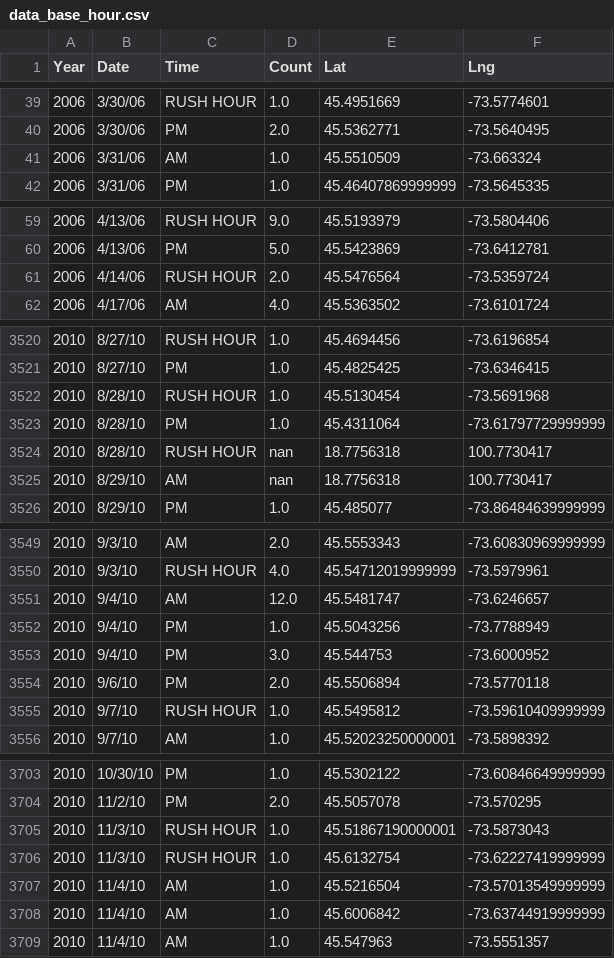
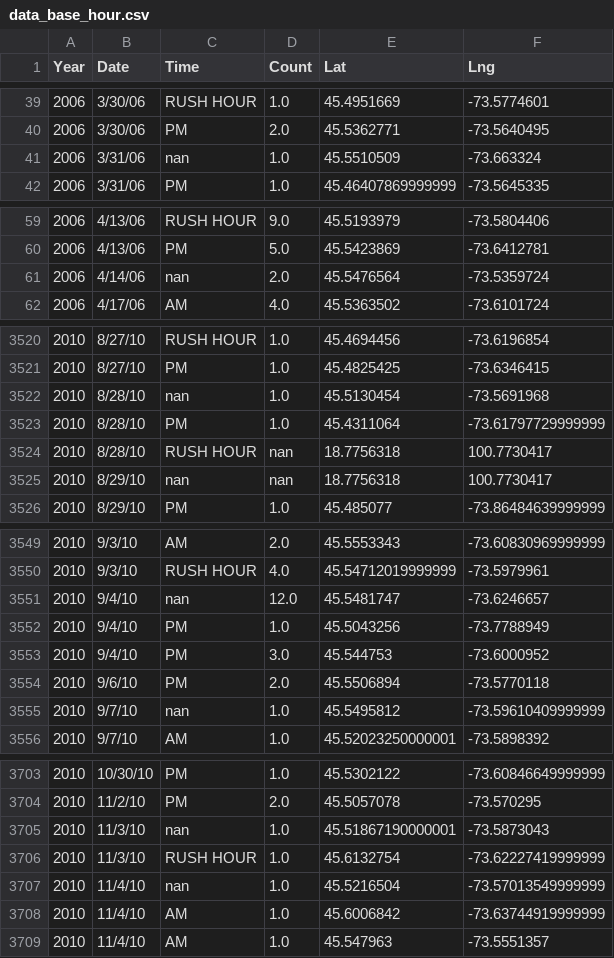
Before and after one commit to ShereenElaidi/bike_safety, a CSV file: neg_dataset/data_base_hour.csv, drawn as a sheet; only a part is shown, gaps mark what is left out; the diff covers the shown part only.

```diff
--- a/neg_dataset/data_base_hour.csv
+++ b/neg_dataset/data_base_hour.csv
@@ -40,3 +40,3 @@ Year,Date,Time,Count,Lat,Lng
 2006,3/30/06,PM,2.0,45.5362771,-73.5640495
-2006,3/31/06,AM,1.0,45.5510509,-73.663324
+2006,3/31/06,nan,1.0,45.5510509,-73.663324
 2006,3/31/06,PM,1.0,45.46407869999999,-73.5645335
@@ -60,3 +60,3 @@ Year,Date,Time,Count,Lat,Lng
 2006,4/13/06,PM,5.0,45.5423869,-73.6412781
-2006,4/14/06,RUSH HOUR,2.0,45.5476564,-73.5359724
+2006,4/14/06,nan,2.0,45.5476564,-73.5359724
 2006,4/17/06,AM,4.0,45.5363502,-73.6101724
@@ -3521,6 +3521,6 @@ Year,Date,Time,Count,Lat,Lng
 2010,8/27/10,PM,1.0,45.4825425,-73.6346415
-2010,8/28/10,RUSH HOUR,1.0,45.5130454,-73.5691968
+2010,8/28/10,nan,1.0,45.5130454,-73.5691968
 2010,8/28/10,PM,1.0,45.4311064,-73.61797729999999
 2010,8/28/10,RUSH HOUR,nan,18.7756318,100.7730417
-2010,8/29/10,AM,nan,18.7756318,100.7730417
+2010,8/29/10,nan,nan,18.7756318,100.7730417
 2010,8/29/10,PM,1.0,45.485077,-73.86484639999999
@@ -3550,3 +3550,3 @@ Year,Date,Time,Count,Lat,Lng
 2010,9/3/10,RUSH HOUR,4.0,45.54712019999999,-73.5979961
-2010,9/4/10,AM,12.0,45.5481747,-73.6246657
+2010,9/4/10,nan,12.0,45.5481747,-73.6246657
 2010,9/4/10,PM,1.0,45.5043256,-73.7788949
@@ -3554,3 +3554,3 @@ Year,Date,Time,Count,Lat,Lng
 2010,9/6/10,PM,2.0,45.5506894,-73.5770118
-2010,9/7/10,RUSH HOUR,1.0,45.5495812,-73.59610409999999
+2010,9/7/10,nan,1.0,45.5495812,-73.59610409999999
 2010,9/7/10,AM,1.0,45.52023250000001,-73.5898392
@@ -3704,5 +3704,5 @@ Year,Date,Time,Count,Lat,Lng
 2010,11/2/10,PM,2.0,45.5057078,-73.570295
-2010,11/3/10,RUSH HOUR,1.0,45.51867190000001,-73.5873043
+2010,11/3/10,nan,1.0,45.51867190000001,-73.5873043
 2010,11/3/10,RUSH HOUR,1.0,45.6132754,-73.62227419999999
-2010,11/4/10,AM,1.0,45.5216504,-73.57013549999999
+2010,11/4/10,nan,1.0,45.5216504,-73.57013549999999
 2010,11/4/10,AM,1.0,45.6006842,-73.63744919999999
```
Also changed, not shown: 94 edited cells elsewhere in this file.
